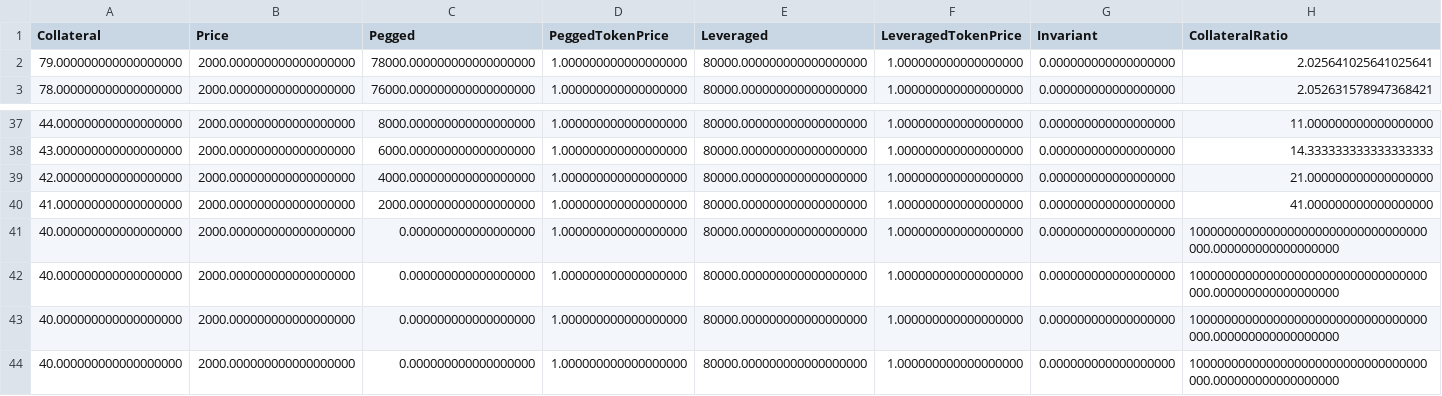
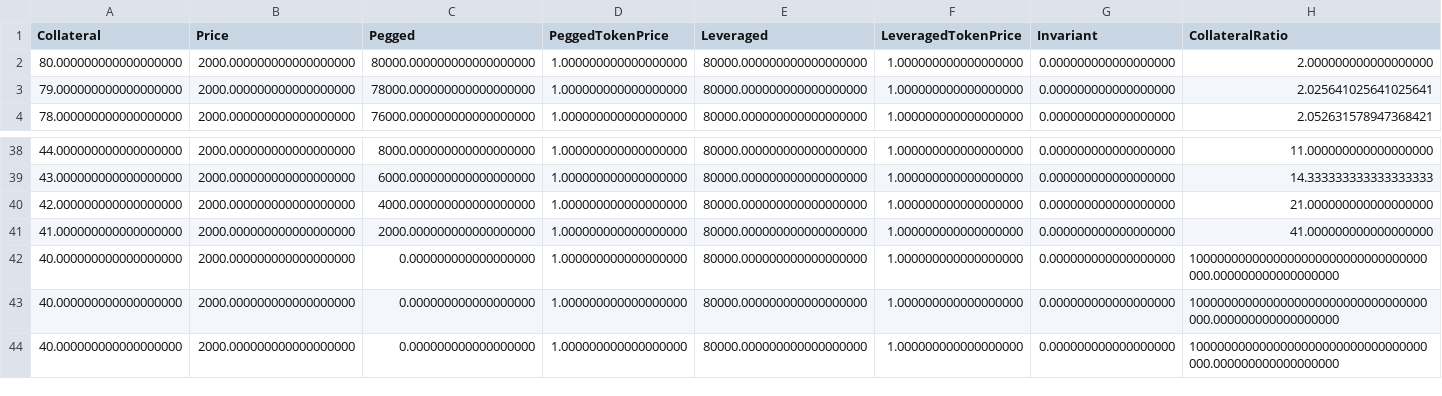
Before and after one commit to baofinance/harbor, a CSV file: results/basicCalculations-redeemPegged.csv, drawn as a sheet; only a part is shown, gaps mark what is left out; removed rows and columns are numbered as before the commit, all else as after; rows hold the shown columns only; the diff names each change by its address in the sheet, - before the commit and + after, or states it on an @@ line.

Commit message:
Basic calculations look good

```diff
--- a/results/basicCalculations-redeemPegged.csv
+++ b/results/basicCalculations-redeemPegged.csv
+row 2: 80.000000000000000000 | 2000.000000000000000000 | 80000.000000000000000000 | 1.000000000000000000 | 80000.000000000000000000 | 1.000000000000000000 | 0.000000000000000000 | 2.000000000000000000
-row 41: 40.000000000000000000 | 2000.000000000000000000 | 0.000000000000000000 | 1.000000000000000000 | 80000.000000000000000000 | 1.000000000000000000 | 0.000000000000000000 | 1000000000000000000000000000000000000.000000000000000000
```
Also changed, not shown: results/basicCalculations-mintPegged-initialCollateral.csv, results/basicCalculations-mintPegged.csv, 10 other files.
